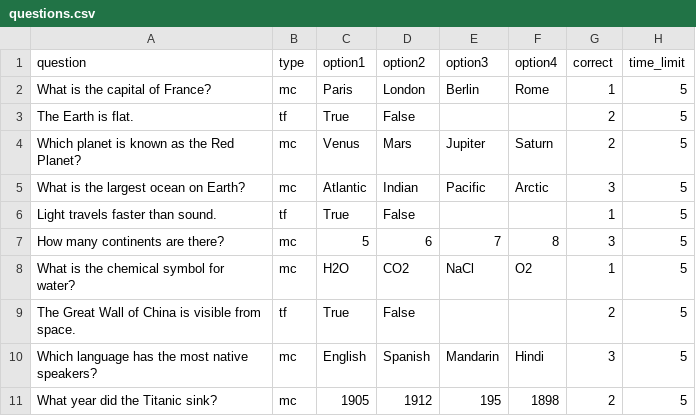
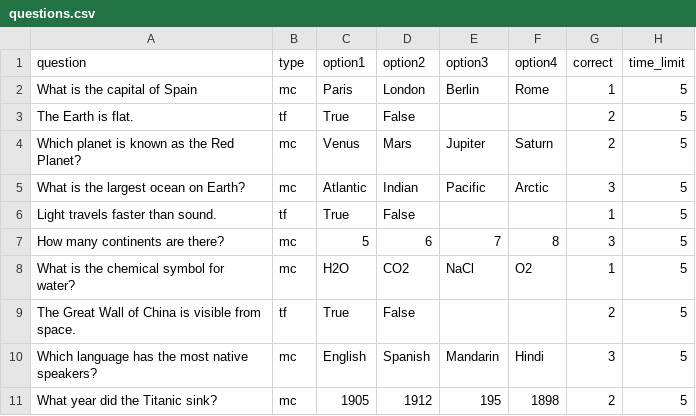
Before and after one commit to BigWillie/robhoot, a CSV file: questions.csv, drawn as a sheet; the diff names each change by its address in the sheet, - before the commit and + after, or states it on an @@ line.

```diff
--- a/questions.csv
+++ b/questions.csv
-A2 (question): What is the capital of France?
+A2 (question): What is the capital of Spain
```
Also changed, not shown: 2 other files.
